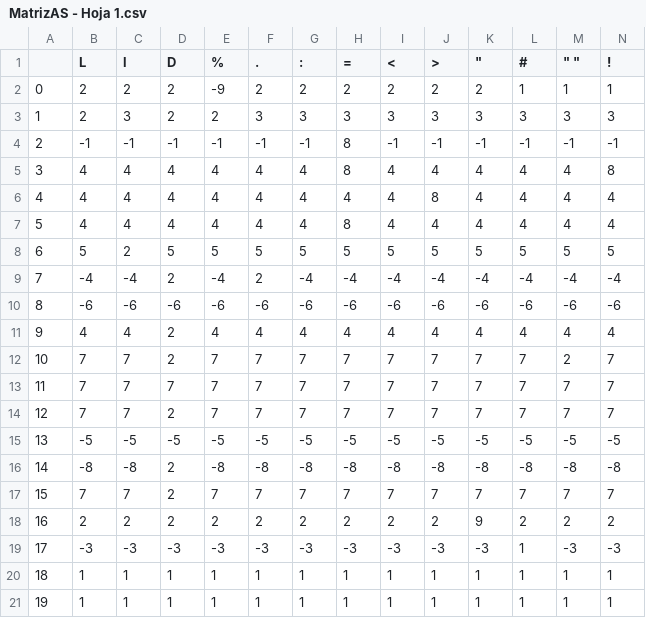
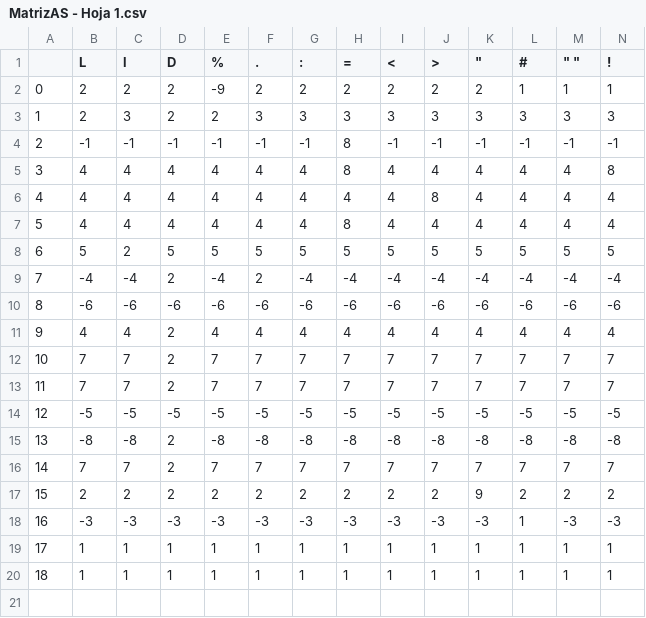
Before and after one commit to asoutrelle/Compilador-AM, a CSV file: MatrizAS - Hoja 1.csv, drawn as a sheet; only a part is shown; removed rows and columns are numbered as before the commit, all else as after; rows hold the shown columns only; the diff names each change by its address in the sheet, - before the commit and + after, or states it on an @@ line.

```diff
--- a/MatrizAS - Hoja 1.csv
+++ b/MatrizAS - Hoja 1.csv
-row 12: 10 | 7 | 7 | 2 | 7 | 7 | 7 | 7 | 7 | 7 | 7 | 7 | 2 | 7
@@ column A renumbered from row 12 down @@
-D12 (D): 7
+D12 (D): 2
```
Also changed, not shown: MatrizEstado - Hoja 1.csv, 3 other files.
